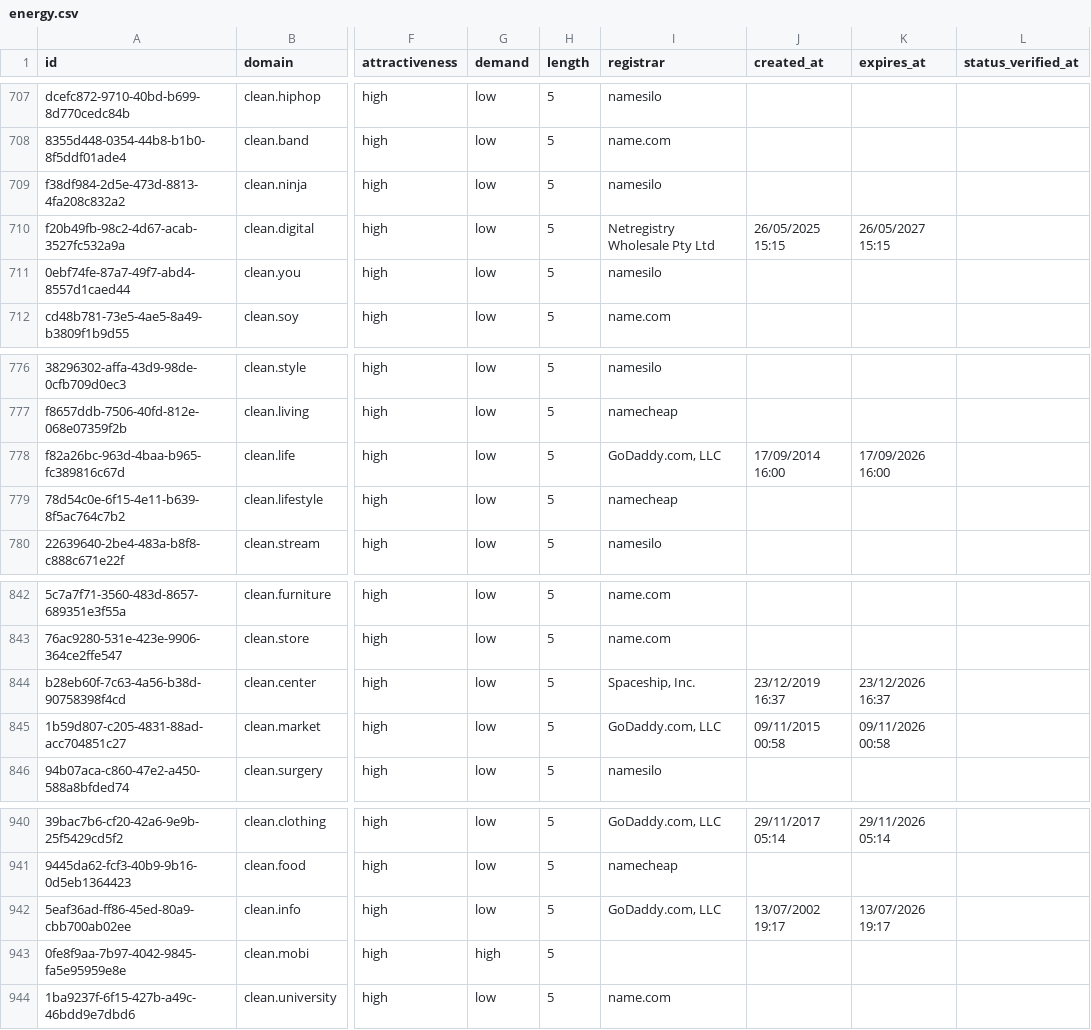
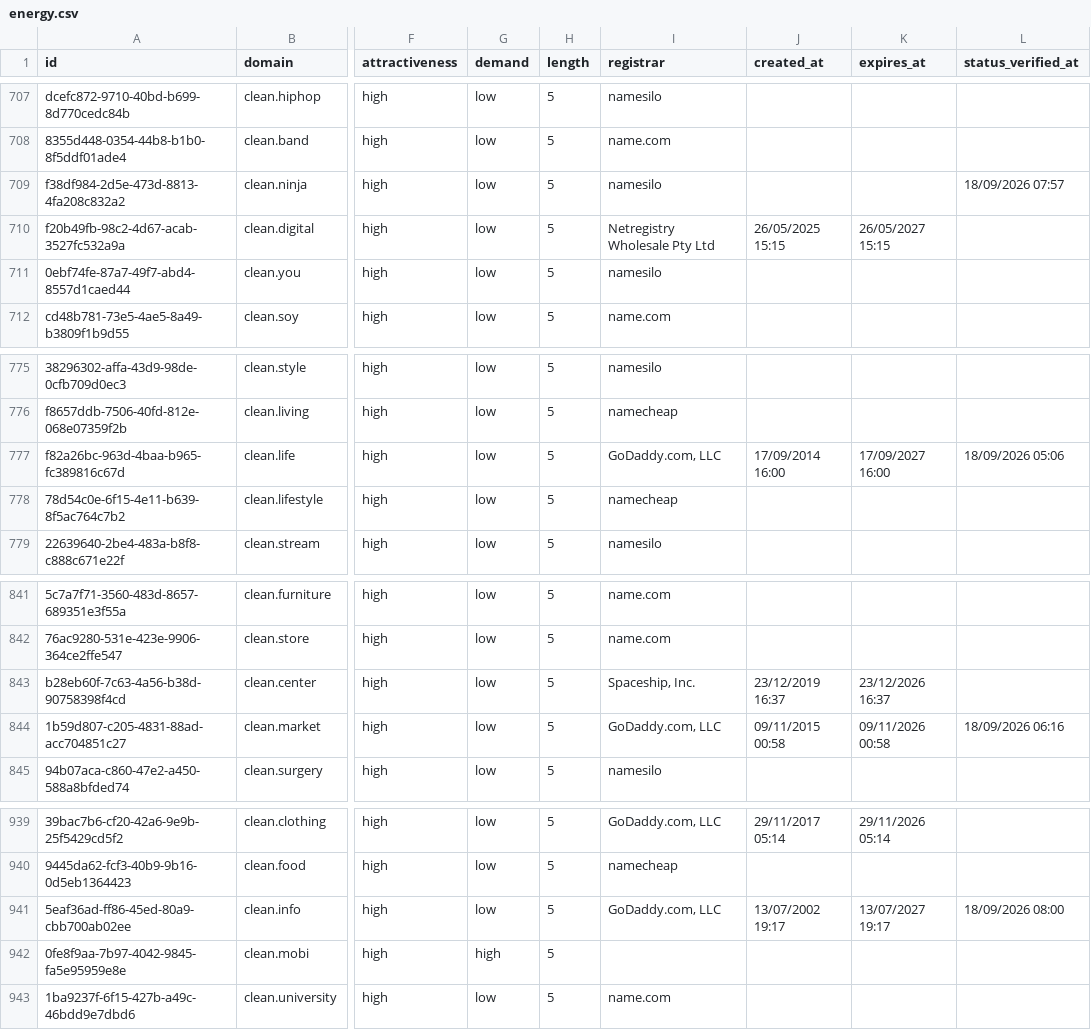
Before and after one commit to UniqueDomains/energy-sector-oneword-domains, a CSV file: energy.csv, drawn as a sheet; only a part is shown, gaps mark what is left out; addresses are those after the commit; the diff covers the shown part only; the diff names each change by its address in the sheet, - before the commit and + after, or states it on an @@ line.

```diff
--- a/energy.csv
+++ b/energy.csv
-L709 (status_verified_at): (empty)
+L709 (status_verified_at): 18/09/2026 07:57
-K777 (expires_at): 17/09/2026 16:00
+K777 (expires_at): 17/09/2027 16:00
-L777 (status_verified_at): (empty)
+L777 (status_verified_at): 18/09/2026 05:06
-L844 (status_verified_at): (empty)
+L844 (status_verified_at): 18/09/2026 06:16
-K941 (expires_at): 13/07/2026 19:17
+K941 (expires_at): 13/07/2027 19:17
-L941 (status_verified_at): (empty)
+L941 (status_verified_at): 18/09/2026 08:00
```
Also changed, not shown: 1 added row, 1 removed row and 12 edited cells elsewhere in this file, 3 other files.
